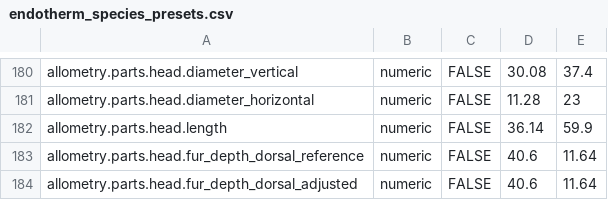
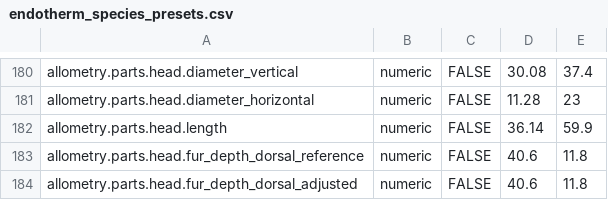
Before and after one commit to BSpen0820/ThermalScapeR, a CSV file: data-raw/endotherm_species_presets.csv, drawn as a sheet; only a part is shown, gaps mark what is left out; the diff covers the shown part only.

```diff
--- a/data-raw/endotherm_species_presets.csv
+++ b/data-raw/endotherm_species_presets.csv
@@ -182,3 +182,3 @@
 "allometry.parts.head.length","numeric","FALSE","36.14","59.9"
-"allometry.parts.head.fur_depth_dorsal_reference","numeric","FALSE","40.6","11.64"
-"allometry.parts.head.fur_depth_dorsal_adjusted","numeric","FALSE","40.6","11.64"
+"allometry.parts.head.fur_depth_dorsal_reference","numeric","FALSE","40.6","11.8"
+"allometry.parts.head.fur_depth_dorsal_adjusted","numeric","FALSE","40.6","11.8"
```
Also changed, not shown: 24 edited cells elsewhere in this file, 4 other files.
